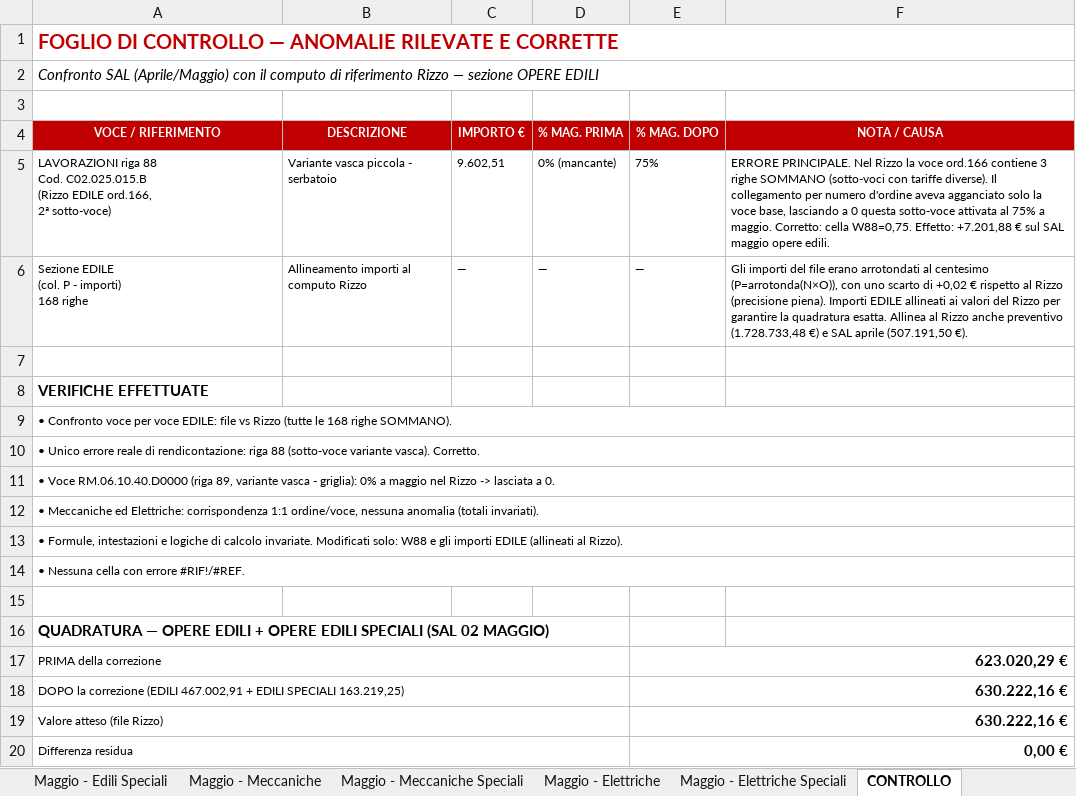
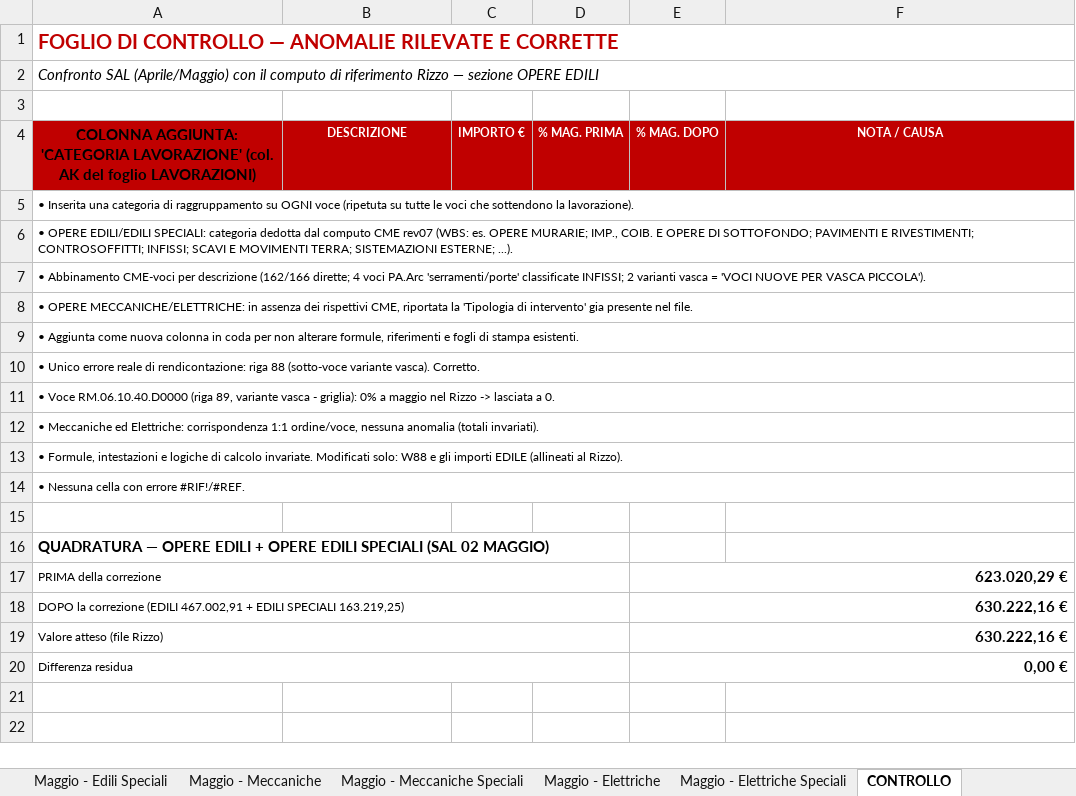
Before and after one commit to STEFANO-RAMPOLDI/STEFANO-RAMPOLDI, an Excel workbook: SAL_v_4_giugno_Aprile_Maggio_corretto.xlsx, sheet CONTROLLO, drawn as a sheet; values as stored, in another font and other column widths than the file's, no borders; removed rows and columns are numbered as before the commit, all else as after; ↵ is a line break in a cell; the diff names each change by its address in the sheet, - before the commit and + after, or states it on an @@ line.

```diff
--- a/SAL_v_4_giugno_Aprile_Maggio_corretto.xlsx (sheet CONTROLLO)
+++ b/SAL_v_4_giugno_Aprile_Maggio_corretto.xlsx (sheet CONTROLLO)
-A4: VOCE / RIFERIMENTO
+A4: COLONNA AGGIUNTA: 'CATEGORIA LAVORAZIONE' (col. AK del foglio LAVORAZIONI)
-A4 text colour: #FFFFFF
+A4 text colour: black, text size: larger
-row 5: LAVORAZIONI riga 88 ↵ Cod. C02.025.015.B ↵ (Rizzo EDILE ord.166, ↵ 2ª sotto-voce) | Variante vasca piccola - serbatoio | 9.602,51 | 0% (mancante) | 75% | ERRORE PRINCIPALE. Nel Rizzo la voce ord.166 contiene 3 righe SOMMANO (sotto-voci con tariffe diverse). Il collegamento per numero d'ordine aveva agganciato solo la voce base, lasciando a 0 questa sotto-voce attivata al 75% a maggio. Corretto: cella W88=0,75. Effetto: +7.201,88 € sul SAL maggio opere edili.
-row 6: Sezione EDILE ↵ (col. P - importi) ↵ 168 righe | Allineamento importi al computo Rizzo | — | — | — | Gli importi del file erano arrotondati al centesimo (P=arrotonda(N×O)), con uno scarto di +0,02 € rispetto al Rizzo (precisione piena). Importi EDILE allineati ai valori del Rizzo per garantire la quadratura esatta. Allinea al Rizzo anche preventivo (1.728.733,48 €) e SAL aprile (507.191,50 €).
-A5: (empty)
+A5: • Inserita una categoria di raggruppamento su OGNI voce (ripetuta su tutte le voci che sottendono la lavorazione).
+A5:F5 merged
-A6: VERIFICHE EFFETTUATE
+A6: • OPERE EDILI/EDILI SPECIALI: categoria dedotta dal computo CME rev07 (WBS: es. OPERE MURARIE; IMP., COIB. E OPERE DI SOTTOFONDO; PAVIMENTI E RIVESTIMENTI; CONTROSOFFITTI; INFISSI; SCAVI E MOVIMENTI TERRA; SISTEMAZIONI ESTERNE; ...).
-A6 bold: on
+A6 bold: off, text size: smaller
+A6:F6 merged
-A7: • Confronto voce per voce EDILE: file vs Rizzo (tutte le 168 righe SOMMANO).
+A7: • Abbinamento CME-voci per descrizione (162/166 dirette; 4 voci PA.Arc 'serramenti/porte' classificate INFISSI; 2 varianti vasca = 'VOCI NUOVE PER VASCA PICCOLA').
+row 8: • OPERE MECCANICHE/ELETTRICHE: in assenza dei rispettivi CME, riportata la 'Tipologia di intervento' gia presente nel file.
+row 9: • Aggiunta come nuova colonna in coda per non alterare formule, riferimenti e fogli di stampa esistenti.
```
Also changed, not shown: sheet LAVORAZIONI, sheet Aprile - Edili Speciali, sheet Maggio - Edili Speciali, sheet Aprile - Meccaniche, sheet Maggio - Meccaniche, sheet Aprile - Elettriche Speciali, 7 more sheets, hidden cells.
